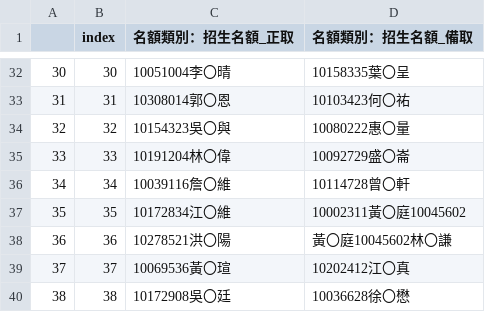
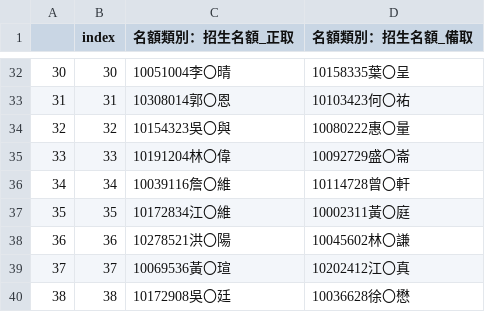
Before and after one commit to SCWangAllen/Interview_work, a CSV file: 宜蘭大學/國立宜蘭大學_電⼦⼯程學系.csv, drawn as a sheet; only a part is shown, gaps mark what is left out.

```diff
--- a/宜蘭大學/國立宜蘭大學_電⼦⼯程學系.csv
+++ b/宜蘭大學/國立宜蘭大學_電⼦⼯程學系.csv
@@ -36,4 +36,4 @@
 34,34,10039116詹〇維,10114728曾〇軒
-35,35,10172834江〇維,10002311黃〇庭10045602
-36,36,10278521洪〇陽,黃〇庭10045602林〇謙
+35,35,10172834江〇維,10002311黃〇庭
+36,36,10278521洪〇陽,10045602林〇謙
 37,37,10069536黃〇瑄,10202412江〇真
```
Also changed, not shown: 宜蘭大學/國立宜蘭大學_⼟⽊⼯程學系.csv.
